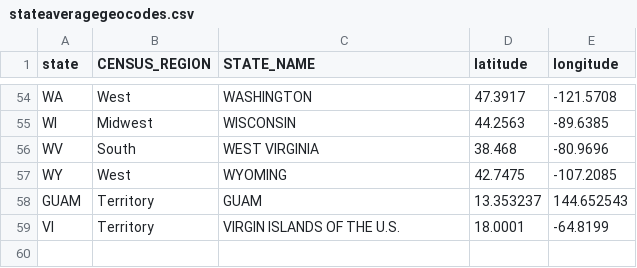
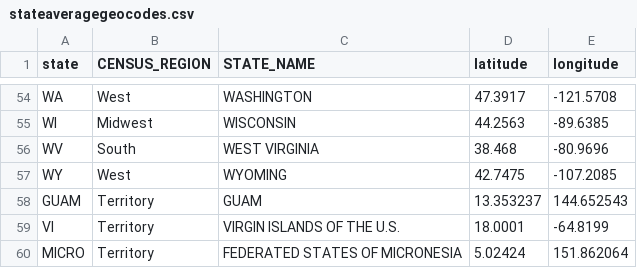
Before and after one commit to Luiz-N/fema_discovery, a CSV file: data-in/stateaveragegeocodes.csv, drawn as a sheet; only a part is shown, gaps mark what is left out; the diff names each change by its address in the sheet, - before the commit and + after, or states it on an @@ line.

```diff
--- a/data-in/stateaveragegeocodes.csv
+++ b/data-in/stateaveragegeocodes.csv
+row 60: MICRO | Territory | FEDERATED STATES OF MICRONESIA | 5.02424 | 151.862064
```
Also changed, not shown: 3 other files.
